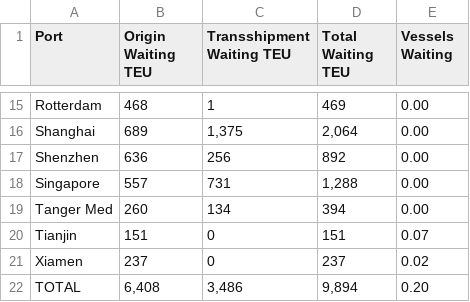
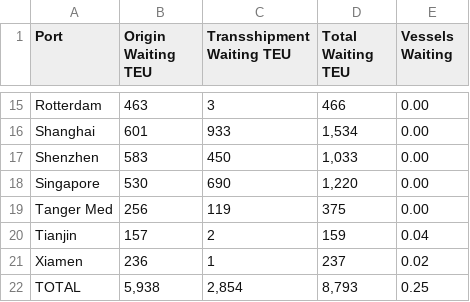
Before and after one commit to Tanktorm/Winter2Sim, a CSV file: Output/Port_Waiting_Statistics.csv, drawn as a sheet; only a part is shown, gaps mark what is left out; the diff covers the shown part only; the diff names each change by its address in the sheet, - before the commit and + after, or states it on an @@ line.

```diff
--- a/Output/Port_Waiting_Statistics.csv
+++ b/Output/Port_Waiting_Statistics.csv
-B15 (Origin Waiting TEU): 468
+B15 (Origin Waiting TEU): 463
-C15 (Transshipment Waiting TEU): 1
+C15 (Transshipment Waiting TEU): 3
-D15 (Total Waiting TEU): 469
+D15 (Total Waiting TEU): 466
-B16 (Origin Waiting TEU): 689
+B16 (Origin Waiting TEU): 601
-C16 (Transshipment Waiting TEU): 1,375
+C16 (Transshipment Waiting TEU): 933
-D16 (Total Waiting TEU): 2,064
+D16 (Total Waiting TEU): 1,534
-B17 (Origin Waiting TEU): 636
+B17 (Origin Waiting TEU): 583
-C17 (Transshipment Waiting TEU): 256
+C17 (Transshipment Waiting TEU): 450
-D17 (Total Waiting TEU): 892
+D17 (Total Waiting TEU): 1,033
-B18 (Origin Waiting TEU): 557
+B18 (Origin Waiting TEU): 530
-C18 (Transshipment Waiting TEU): 731
+C18 (Transshipment Waiting TEU): 690
-D18 (Total Waiting TEU): 1,288
+D18 (Total Waiting TEU): 1,220
-B19 (Origin Waiting TEU): 260
+B19 (Origin Waiting TEU): 256
-C19 (Transshipment Waiting TEU): 134
+C19 (Transshipment Waiting TEU): 119
-D19 (Total Waiting TEU): 394
+D19 (Total Waiting TEU): 375
-B20 (Origin Waiting TEU): 151
+B20 (Origin Waiting TEU): 157
-C20 (Transshipment Waiting TEU): 0
+C20 (Transshipment Waiting TEU): 2
-D20 (Total Waiting TEU): 151
+D20 (Total Waiting TEU): 159
-E20 (Vessels Waiting): 0.07
+E20 (Vessels Waiting): 0.04
-B21 (Origin Waiting TEU): 237
+B21 (Origin Waiting TEU): 236
-C21 (Transshipment Waiting TEU): 0
+C21 (Transshipment Waiting TEU): 1
-B22 (Origin Waiting TEU): 6,408
+B22 (Origin Waiting TEU): 5,938
-C22 (Transshipment Waiting TEU): 3,486
+C22 (Transshipment Waiting TEU): 2,854
-D22 (Total Waiting TEU): 9,894
+D22 (Total Waiting TEU): 8,793
-E22 (Vessels Waiting): 0.20
+E22 (Vessels Waiting): 0.25
```
Also changed, not shown: 30 edited cells elsewhere in this file, Output/ATT_By_Statistics_Interval.csv, Output/Average_In_Transit_TEU_By_OD.csv, 5 other files.
